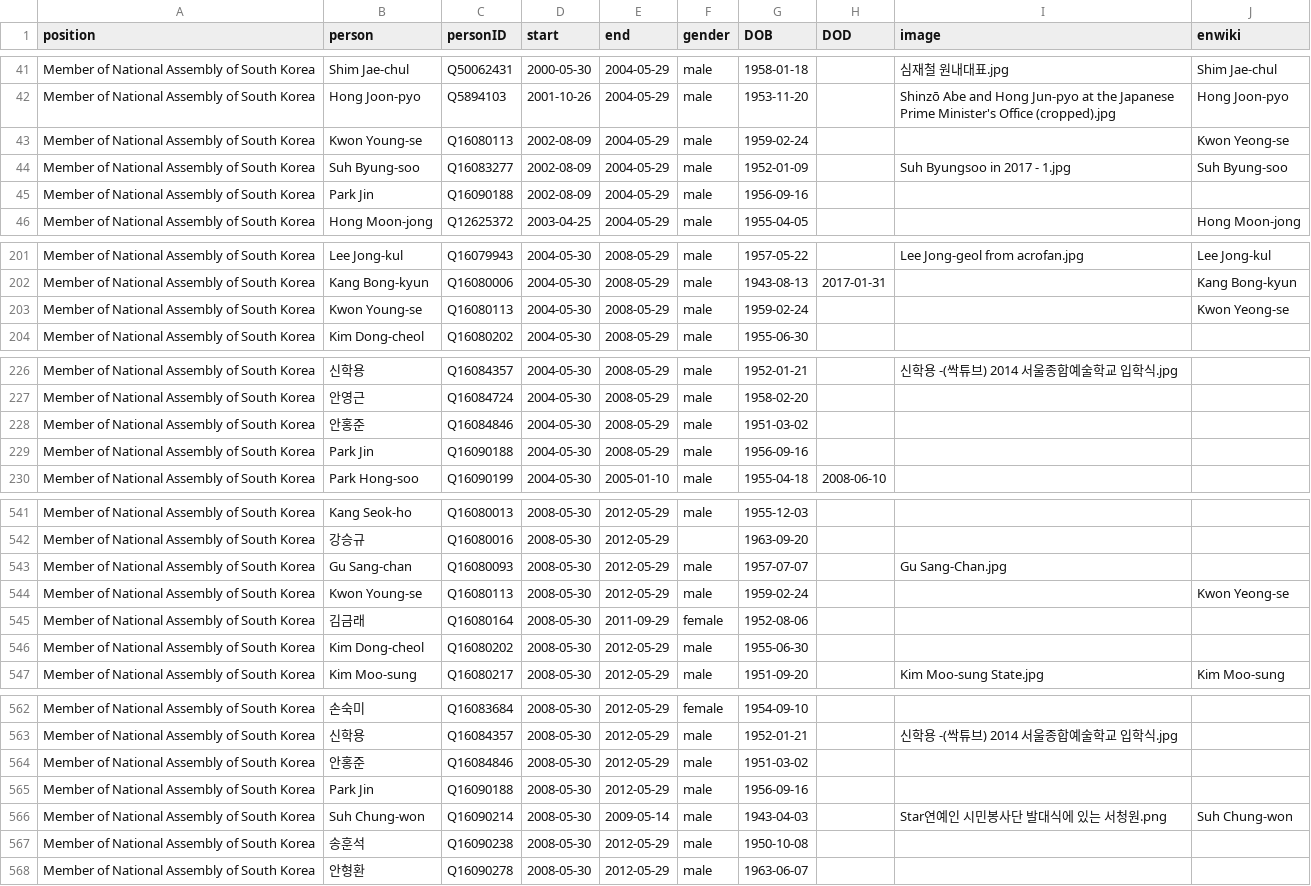
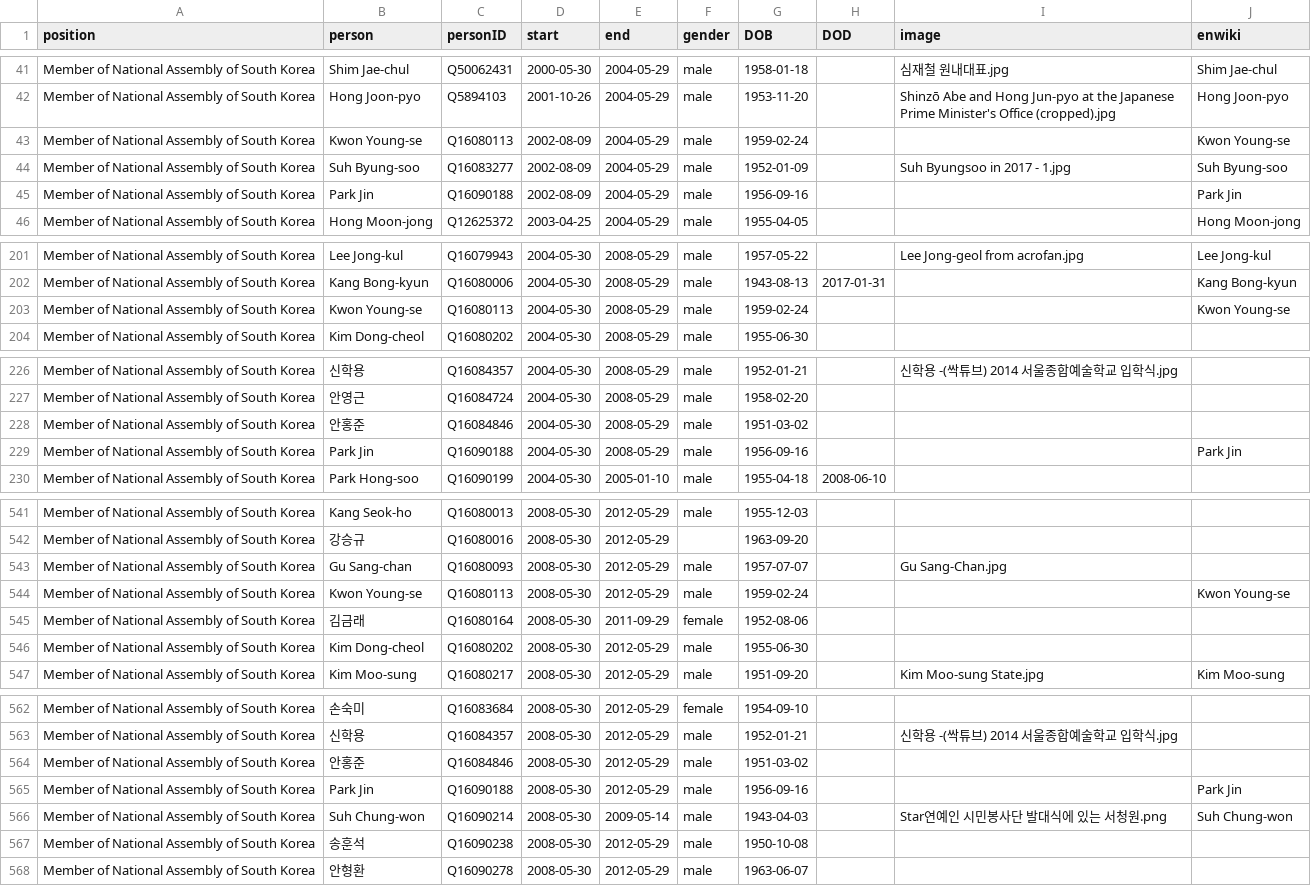
Before and after one commit to every-politician-scrapers/south-korea-ministers, a CSV file: html/legislators.csv, drawn as a sheet; only a part is shown, gaps mark what is left out; the diff covers the shown part only.

```diff
--- a/html/legislators.csv
+++ b/html/legislators.csv
@@ -42,5 +42,5 @@ Member of National Assembly of South Korea,Shim Jae-chul,Q50062431,2000-05-30,20
 Member of National Assembly of South Korea,Hong Joon-pyo,Q5894103,2001-10-26,2004-05-29,male,1953-11-20,,Shinzō Abe and Hong Jun-pyo at the Japanese Prime Minister's Office (cropped).jpg,Hong Joon-pyo
-Member of National Assembly of South Korea,Kwon Young-se,Q16080113,2002-08-09,2004-05-29,male,1959-02-24,,,Kwon Yeong-se
+Member of National Assembly of South Korea,Kwon Young-se,Q16080113,2002-08-09,2004-05-29,male,1959-02-24,,,Kwon Young-se
 Member of National Assembly of South Korea,Suh Byung-soo,Q16083277,2002-08-09,2004-05-29,male,1952-01-09,,Suh Byungsoo in 2017 - 1.jpg,Suh Byung-soo
-Member of National Assembly of South Korea,Park Jin,Q16090188,2002-08-09,2004-05-29,male,1956-09-16,,,
+Member of National Assembly of South Korea,Park Jin,Q16090188,2002-08-09,2004-05-29,male,1956-09-16,,,Park Jin
 Member of National Assembly of South Korea,Hong Moon-jong,Q12625372,2003-04-25,2004-05-29,male,1955-04-05,,,Hong Moon-jong
@@ -202,3 +202,3 @@ Member of National Assembly of South Korea,Lee Jong-kul,Q16079943,2004-05-30,200
 Member of National Assembly of South Korea,Kang Bong-kyun,Q16080006,2004-05-30,2008-05-29,male,1943-08-13,2017-01-31,,Kang Bong-kyun
-Member of National Assembly of South Korea,Kwon Young-se,Q16080113,2004-05-30,2008-05-29,male,1959-02-24,,,Kwon Yeong-se
+Member of National Assembly of South Korea,Kwon Young-se,Q16080113,2004-05-30,2008-05-29,male,1959-02-24,,,Kwon Young-se
 Member of National Assembly of South Korea,Kim Dong-cheol,Q16080202,2004-05-30,2008-05-29,male,1955-06-30,,,
@@ -228,3 +228,3 @@ Member of National Assembly of South Korea,안영근,Q16084724,2004-05-30,2008-0
 Member of National Assembly of South Korea,안홍준,Q16084846,2004-05-30,2008-05-29,male,1951-03-02,,,
-Member of National Assembly of South Korea,Park Jin,Q16090188,2004-05-30,2008-05-29,male,1956-09-16,,,
+Member of National Assembly of South Korea,Park Jin,Q16090188,2004-05-30,2008-05-29,male,1956-09-16,,,Park Jin
 Member of National Assembly of South Korea,Park Hong-soo,Q16090199,2004-05-30,2005-01-10,male,1955-04-18,2008-06-10,,
@@ -543,3 +543,3 @@ Member of National Assembly of South Korea,강승규,Q16080016,2008-05-30,2012-0
 Member of National Assembly of South Korea,Gu Sang-chan,Q16080093,2008-05-30,2012-05-29,male,1957-07-07,,Gu Sang-Chan.jpg,
-Member of National Assembly of South Korea,Kwon Young-se,Q16080113,2008-05-30,2012-05-29,male,1959-02-24,,,Kwon Yeong-se
+Member of National Assembly of South Korea,Kwon Young-se,Q16080113,2008-05-30,2012-05-29,male,1959-02-24,,,Kwon Young-se
 Member of National Assembly of South Korea,김금래,Q16080164,2008-05-30,2011-09-29,female,1952-08-06,,,
@@ -564,3 +564,3 @@ Member of National Assembly of South Korea,신학용,Q16084357,2008-05-30,2012-0
 Member of National Assembly of South Korea,안홍준,Q16084846,2008-05-30,2012-05-29,male,1951-03-02,,,
-Member of National Assembly of South Korea,Park Jin,Q16090188,2008-05-30,2012-05-29,male,1956-09-16,,,
+Member of National Assembly of South Korea,Park Jin,Q16090188,2008-05-30,2012-05-29,male,1956-09-16,,,Park Jin
 Member of National Assembly of South Korea,Suh Chung-won,Q16090214,2008-05-30,2009-05-14,male,1943-04-03,,Star연예인 시민봉사단 발대식에 있는 서청원.png,Suh Chung-won
```
Also changed, not shown: 2 edited cells elsewhere in this file, html/current.csv, html/holders21.csv.
